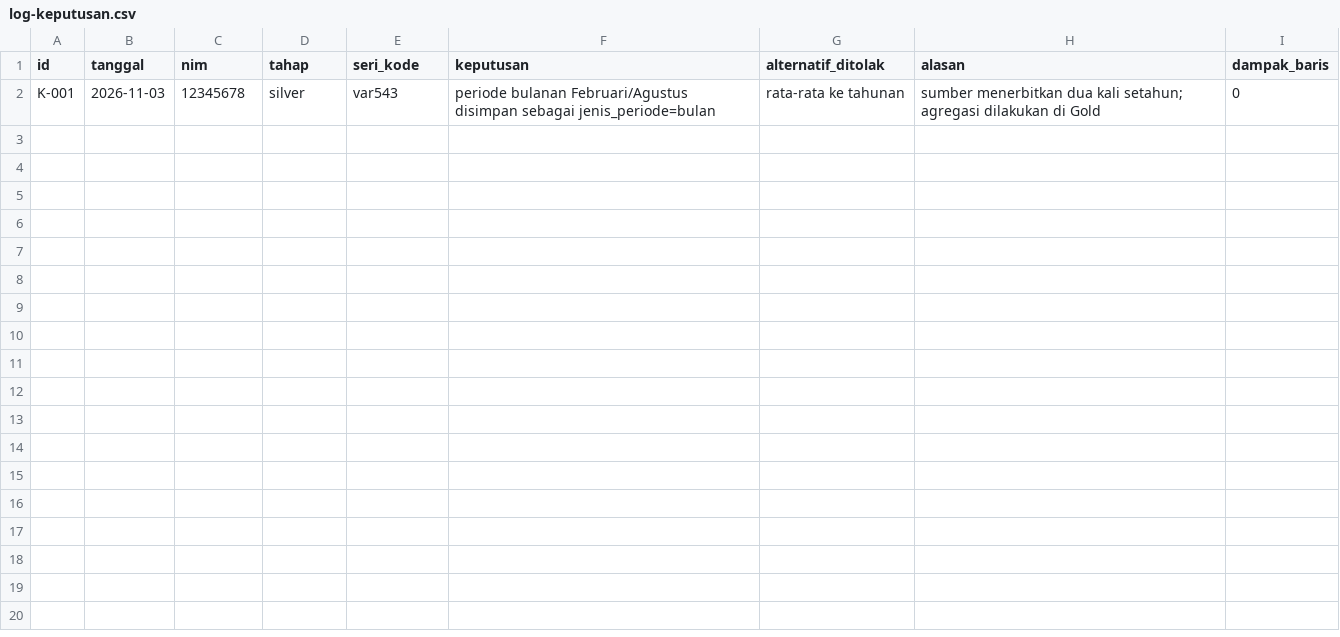
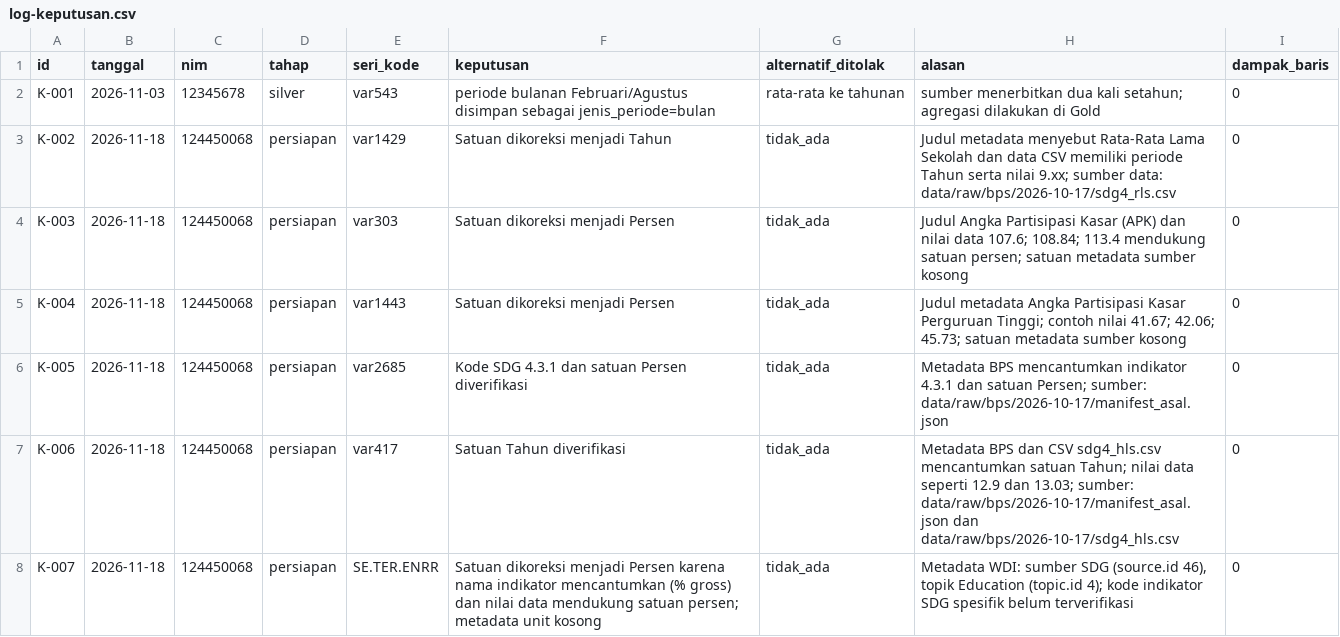
Before and after one commit to EdseladyaP/capstone-dw-kelompok-07, a CSV file: log-keputusan.csv, drawn as a sheet; only a part is shown; the diff covers the shown part only.

Commit message:
Lengkapi katalog dan log keputusan Tahap 4

```diff
--- a/log-keputusan.csv
+++ b/log-keputusan.csv
@@ -2 +2,7 @@ id,tanggal,nim,tahap,seri_kode,keputusan,alternatif_ditolak,alasan,dampak_baris
 K-001,2026-11-03,12345678,silver,var543,"periode bulanan Februari/Agustus disimpan sebagai jenis_periode=bulan","rata-rata ke tahunan","sumber menerbitkan dua kali setahun; agregasi dilakukan di Gold",0
+K-002,2026-11-18,124450068,persiapan,var1429,"Satuan dikoreksi menjadi Tahun","tidak_ada","Judul metadata menyebut Rata-Rata Lama Sekolah dan data CSV memiliki periode Tahun serta nilai 9.xx; sumber data: data/raw/bps/2026-10-17/sdg4_rls.csv",0
+K-003,2026-11-18,124450068,persiapan,var303,"Satuan dikoreksi menjadi Persen","tidak_ada","Judul Angka Partisipasi Kasar (APK) dan nilai data 107.6; 108.84; 113.4 mendukung satuan persen; satuan metadata sumber kosong",0
+K-004,2026-11-18,124450068,persiapan,var1443,"Satuan dikoreksi menjadi Persen","tidak_ada","Judul metadata Angka Partisipasi Kasar Perguruan Tinggi; contoh nilai 41.67; 42.06; 45.73; satuan metadata sumber kosong",0
+K-005,2026-11-18,124450068,persiapan,var2685,"Kode SDG 4.3.1 dan satuan Persen diverifikasi","tidak_ada","Metadata BPS mencantumkan indikator 4.3.1 dan satuan Persen; sumber: data/raw/bps/2026-10-17/manifest_asal.json",0
+K-006,2026-11-18,124450068,persiapan,var417,"Satuan Tahun diverifikasi","tidak_ada","Metadata BPS dan CSV sdg4_hls.csv mencantumkan satuan Tahun; nilai data seperti 12.9 dan 13.03; sumber: data/raw/bps/2026-10-17/manifest_asal.json dan data/raw/bps/2026-10-17/sdg4_hls.csv",0
+K-007,2026-11-18,124450068,persiapan,SE.TER.ENRR,"Satuan dikoreksi menjadi Persen karena nama indikator mencantumkan (% gross) dan nilai data mendukung satuan persen; metadata unit kosong","tidak_ada","Metadata WDI: sumber SDG (source.id 46), topik Education (topic.id 4); kode indikator SDG spesifik belum terverifikasi",0
```
Also changed, not shown: 5 added rows elsewhere in this file, 1 other file.
